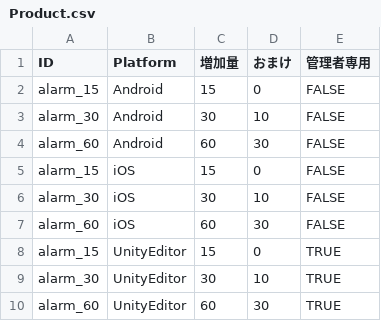
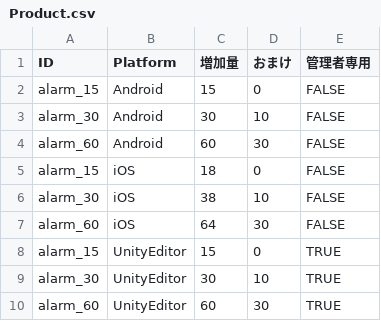
Before and after one commit to kou-yeung/Alice, a CSV file: prog/client/Alice/Assets/AddressableAssets/Entities/Product.csv, drawn as a sheet.

```diff
--- a/prog/client/Alice/Assets/AddressableAssets/Entities/Product.csv
+++ b/prog/client/Alice/Assets/AddressableAssets/Entities/Product.csv
@@ -4,5 +4,5 @@ alarm_30,Android,30,10,FALSE,
 alarm_60,Android,60,30,FALSE,
-alarm_15,iOS,15,0,FALSE,
-alarm_30,iOS,30,10,FALSE,
-alarm_60,iOS,60,30,FALSE,
+alarm_15,iOS,18,0,FALSE,
+alarm_30,iOS,38,10,FALSE,
+alarm_60,iOS,64,30,FALSE,
 alarm_15,UnityEditor,15,0,TRUE,
```
Also changed, not shown: resources/masterdata/cl/Product.csv, 2 other files.
